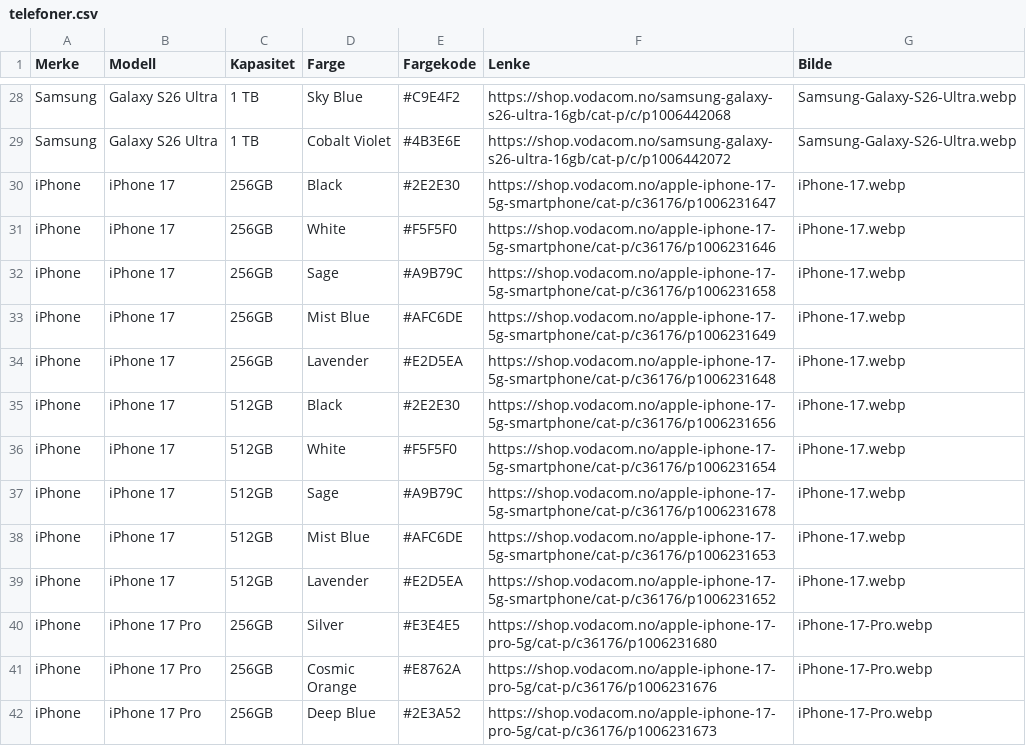
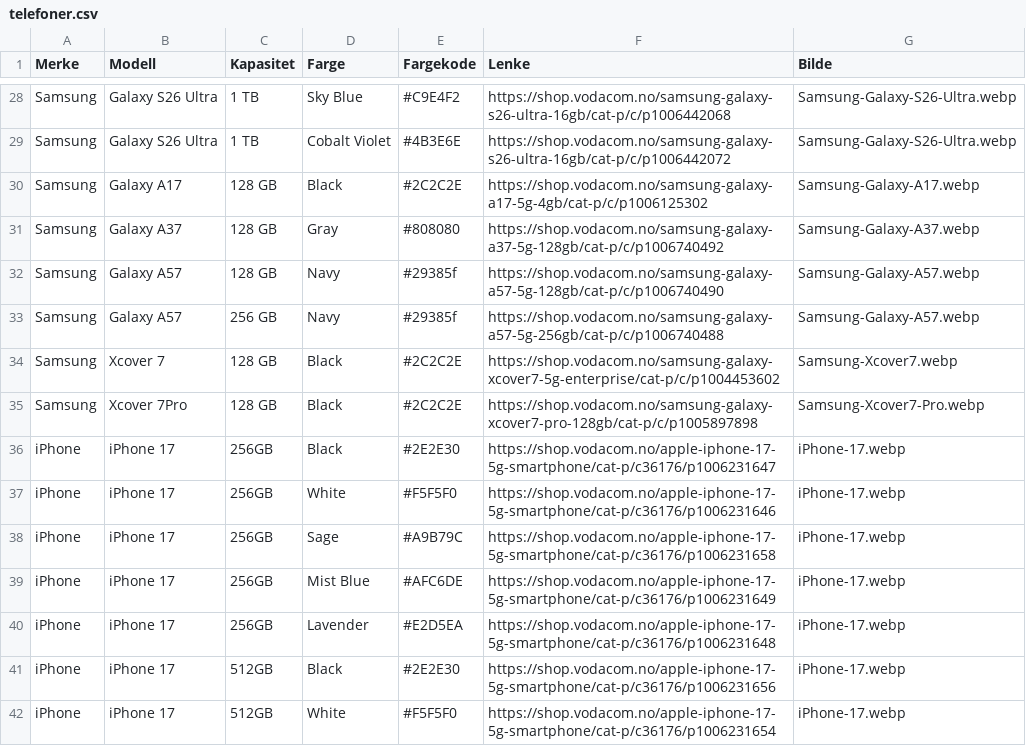
Before and after one commit to Linga42/Produkt-telefonvelger-Dyn-B-P-visning, a CSV file: data/telefoner.csv, drawn as a sheet; only a part is shown, gaps mark what is left out; the shorter side is filled out with more unchanged rows; the diff names each change by its address in the sheet, - before the commit and + after, or states it on an @@ line.

Commit message:
Update telefoner.csv
Nye Modeller

```diff
--- a/data/telefoner.csv
+++ b/data/telefoner.csv
+row 30: Samsung | Galaxy A17 | 128 GB | Black | #2C2C2E | https://shop.vodacom.no/samsung-galaxy-a17-5g-4gb/cat-p/c/p1006125302 | Samsung-Galaxy-A17.webp
+row 31: Samsung | Galaxy A37 | 128 GB | Gray | #808080 | https://shop.vodacom.no/samsung-galaxy-a37-5g-128gb/cat-p/c/p1006740492 | Samsung-Galaxy-A37.webp
+row 32: Samsung | Galaxy A57 | 128 GB | Navy | #29385f | https://shop.vodacom.no/samsung-galaxy-a57-5g-128gb/cat-p/c/p1006740490 | Samsung-Galaxy-A57.webp
+row 33: Samsung | Galaxy A57 | 256 GB | Navy | #29385f | https://shop.vodacom.no/samsung-galaxy-a57-5g-256gb/cat-p/c/p1006740488 | Samsung-Galaxy-A57.webp
+row 34: Samsung | Xcover 7 | 128 GB | Black | #2C2C2E | https://shop.vodacom.no/samsung-galaxy-xcover7-5g-enterprise/cat-p/c/p1004453602 | Samsung-Xcover7.webp
+row 35: Samsung | Xcover 7Pro | 128 GB | Black | #2C2C2E | https://shop.vodacom.no/samsung-galaxy-xcover7-pro-128gb/cat-p/c/p1005897898 | Samsung-Xcover7-Pro.webp
```
